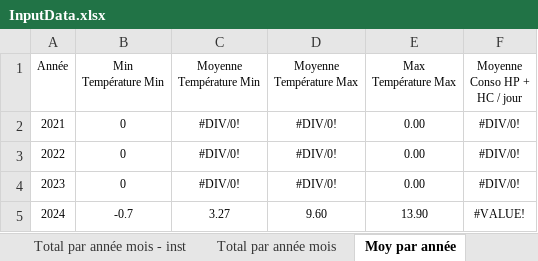
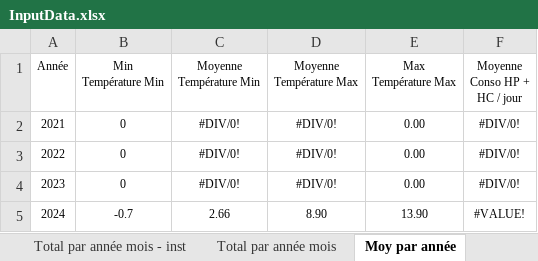
Before and after one commit to bdelion/web-scraper, an Excel workbook: assets/InputData.xlsx, sheet Moy par année, drawn as a sheet; values as stored, in another font and other column widths than the file's, no borders; charts and pictures and table styles not drawn; the diff names each change by its address in the sheet, - before the commit and + after, or states it on an @@ line.

```diff
--- a/assets/InputData.xlsx (sheet Moy par année)
+++ b/assets/InputData.xlsx (sheet Moy par année)
-C5 (Moyenne Température Min): 3.27
+C5 (Moyenne Température Min): 2.66
-D5 (Moyenne Température Max): 9.60
+D5 (Moyenne Température Max): 8.90
```
Also changed, not shown: sheet Compare jour mois en cours 2, sheet Suivi Conso New, sheet Ecart annuel, sheet Cumul par année, sheet Moyenne par jour semaine, sheet Moy par mois, 2 more sheets, hidden cells, charts or pictures, assets/OutputData.xlsx, 3 other files.
